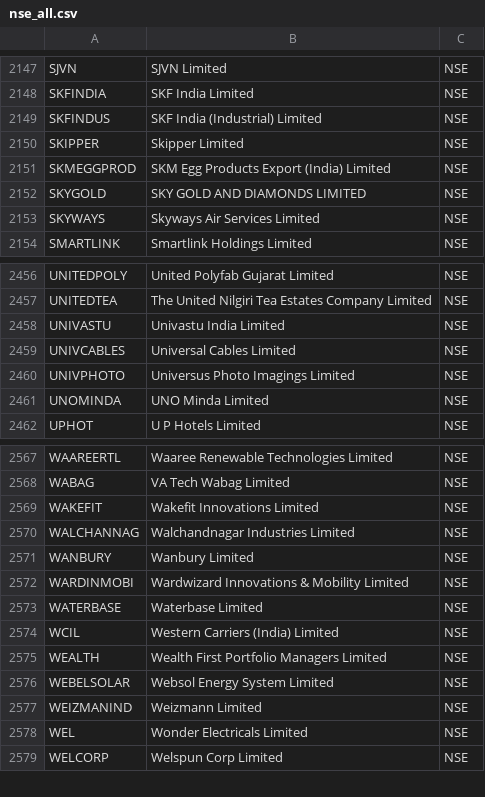
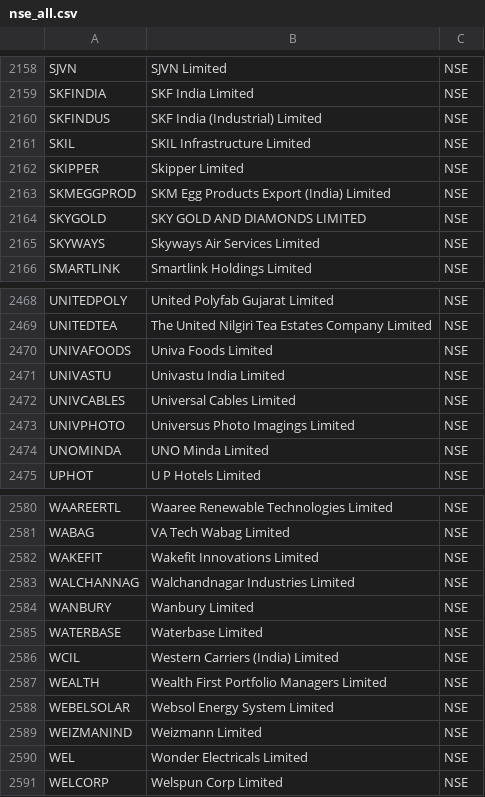
Before and after one commit to tamilselvammurugan/nifty-52w-low, a CSV file: docs/nse_all.csv, drawn as a sheet; only a part is shown, gaps mark what is left out; the diff covers the shown part only.

```diff
--- a/docs/nse_all.csv
+++ b/docs/nse_all.csv
@@ -2149,2 +2160,3 @@ SKFINDIA,SKF India Limited,NSE
 SKFINDUS,SKF India (Industrial) Limited,NSE
+SKIL,SKIL Infrastructure Limited,NSE
 SKIPPER,Skipper Limited,NSE
@@ -2457,2 +2469,3 @@ UNITEDPOLY,United Polyfab Gujarat Limited,NSE
 UNITEDTEA,The United Nilgiri Tea Estates Company Limited,NSE
+UNIVAFOODS,Univa Foods Limited,NSE
 UNIVASTU,Univastu India Limited,NSE
@@ -2571,3 +2584,2 @@ WALCHANNAG,Walchandnagar Industries Limited,NSE
 WANBURY,Wanbury Limited,NSE
-WARDINMOBI,Wardwizard Innovations & Mobility Limited,NSE
 WATERBASE,Waterbase Limited,NSE
```
Also changed, not shown: 11 added rows elsewhere in this file, docs/latest.csv, docs/support.csv, 5 other files.
